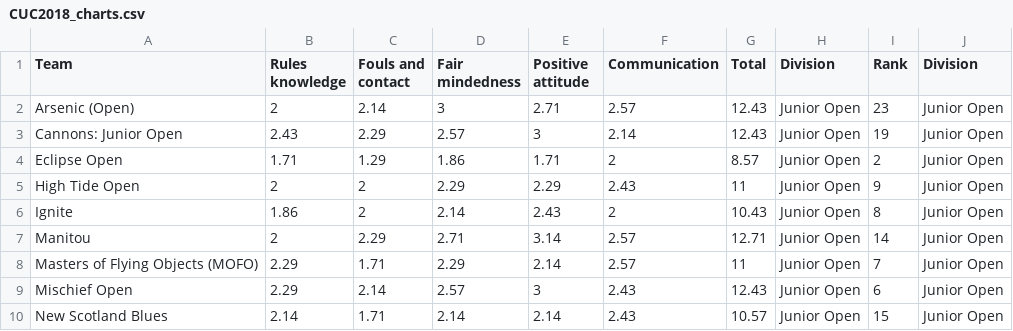
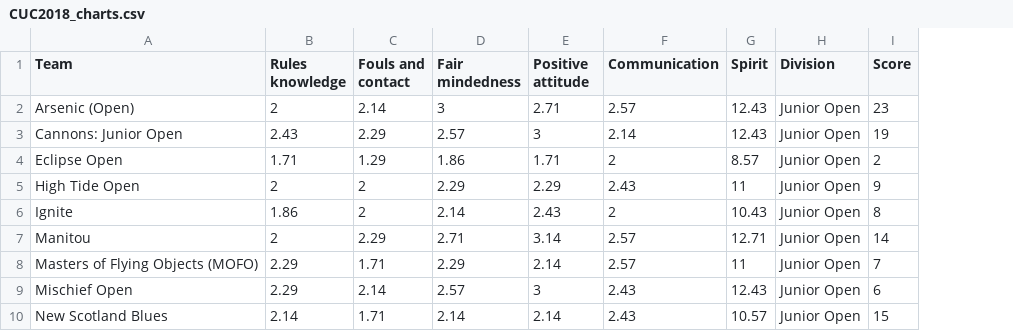
Before and after one commit to jonathanhines/cucSpiritVisuals, a CSV file: CUC2018_charts.csv, drawn as a sheet; only a part is shown; the diff names each change by its address in the sheet, - before the commit and + after, or states it on an @@ line.

Commit message:
Moved plotting to functions and added a generate_plots script to call plot functions from.  Updated 2018 and 2019 data to match formatting.

```diff
--- a/CUC2018_charts.csv
+++ b/CUC2018_charts.csv
-column J (Division), rows 2-10: all Junior Open
-G1: Total
+G1: Spirit
-I1: Rank
+I1: Score
```
Also changed, not shown: CUC2019_charts.csv, 8 other files.
